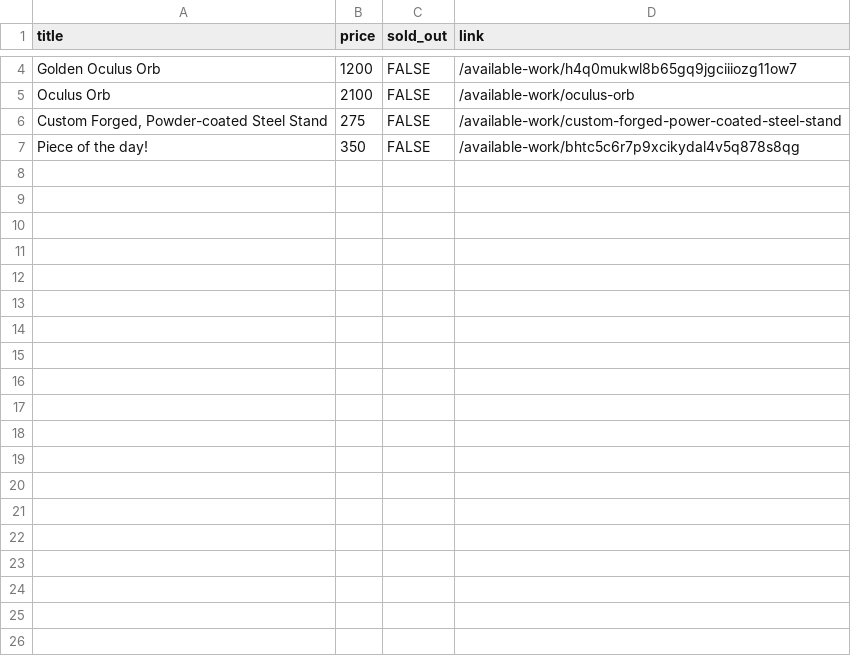
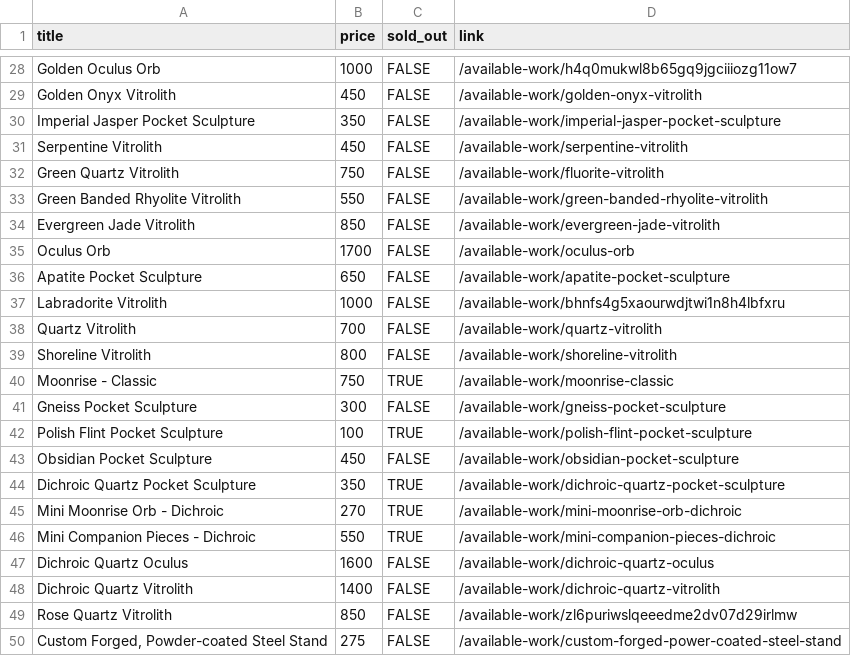
Before and after one commit to hadley/available-work, a CSV file: products.csv, drawn as a sheet; only a part is shown, gaps mark what is left out; the diff covers the shown part only.

Commit message:
https://github.com/hadley/available-work/actions/runs/46048608117

```diff
--- a/products.csv
+++ b/products.csv
@@ -4,4 +28,23 @@
-"Golden Oculus Orb",1200,FALSE,"/available-work/h4q0mukwl8b65gq9jgciiiozg11ow7"
-"Oculus Orb",2100,FALSE,"/available-work/oculus-orb"
+"Golden Oculus Orb",1000,FALSE,"/available-work/h4q0mukwl8b65gq9jgciiiozg11ow7"
+"Golden Onyx Vitrolith",450,FALSE,"/available-work/golden-onyx-vitrolith"
+"Imperial Jasper Pocket Sculpture",350,FALSE,"/available-work/imperial-jasper-pocket-sculpture"
+"Serpentine Vitrolith",450,FALSE,"/available-work/serpentine-vitrolith"
+"Green Quartz Vitrolith",750,FALSE,"/available-work/fluorite-vitrolith"
+"Green Banded Rhyolite Vitrolith",550,FALSE,"/available-work/green-banded-rhyolite-vitrolith"
+"Evergreen Jade Vitrolith",850,FALSE,"/available-work/evergreen-jade-vitrolith"
+"Oculus Orb",1700,FALSE,"/available-work/oculus-orb"
+"Apatite Pocket Sculpture",650,FALSE,"/available-work/apatite-pocket-sculpture"
+"Labradorite Vitrolith",1000,FALSE,"/available-work/bhnfs4g5xaourwdjtwi1n8h4lbfxru"
+"Quartz Vitrolith",700,FALSE,"/available-work/quartz-vitrolith"
+"Shoreline Vitrolith",800,FALSE,"/available-work/shoreline-vitrolith"
+"Moonrise - Classic",750,TRUE,"/available-work/moonrise-classic"
+"Gneiss Pocket Sculpture",300,FALSE,"/available-work/gneiss-pocket-sculpture"
+"Polish Flint Pocket Sculpture",100,TRUE,"/available-work/polish-flint-pocket-sculpture"
+"Obsidian Pocket Sculpture",450,FALSE,"/available-work/obsidian-pocket-sculpture"
+"Dichroic Quartz Pocket Sculpture",350,TRUE,"/available-work/dichroic-quartz-pocket-sculpture"
+"Mini Moonrise Orb - Dichroic",270,TRUE,"/available-work/mini-moonrise-orb-dichroic"
+"Mini Companion Pieces - Dichroic",550,TRUE,"/available-work/mini-companion-pieces-dichroic"
+"Dichroic Quartz Oculus",1600,FALSE,"/available-work/dichroic-quartz-oculus"
+"Dichroic Quartz Vitrolith",1400,FALSE,"/available-work/dichroic-quartz-vitrolith"
+"Rose Quartz Vitrolith",850,FALSE,"/available-work/zl6puriwslqeeedme2dv07d29irlmw"
 "Custom Forged, Powder-coated Steel Stand",275,FALSE,"/available-work/custom-forged-power-coated-steel-stand"
-"Piece of the day!",350,FALSE,"/available-work/bhtc5c6r7p9xcikydal4v5q878s8qg"
```
Also changed, not shown: 26 added rows and 2 removed rows elsewhere in this file.
